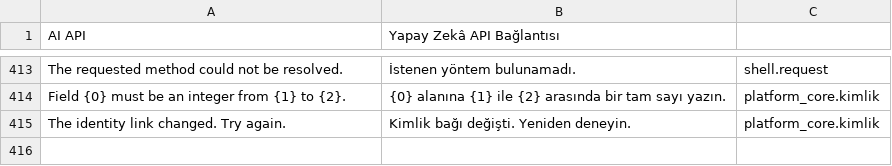
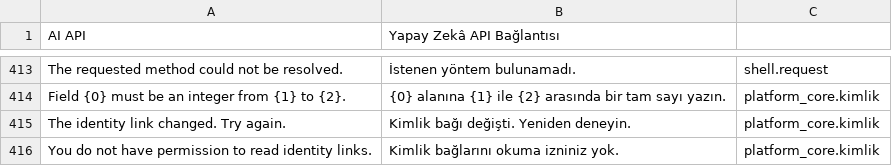
Before and after one commit to metafrappe/backend, a CSV file: apps/platform_core/platform_core/translations/tr.csv, drawn as a sheet; only a part is shown, gaps mark what is left out.

Commit message:
Kimlik listesinde okuma iznini denetle

```diff
--- a/apps/platform_core/platform_core/translations/tr.csv
+++ b/apps/platform_core/platform_core/translations/tr.csv
@@ -495 +495,2 @@ Field {0} must be an integer from {1} to {2}.,{0} alanına {1} ile {2} arasında
 The identity link changed. Try again.,Kimlik bağı değişti. Yeniden deneyin.,platform_core.kimlik
+You do not have permission to read identity links.,Kimlik bağlarını okuma izniniz yok.,platform_core.kimlik
```
Also changed, not shown: 4 other files.
